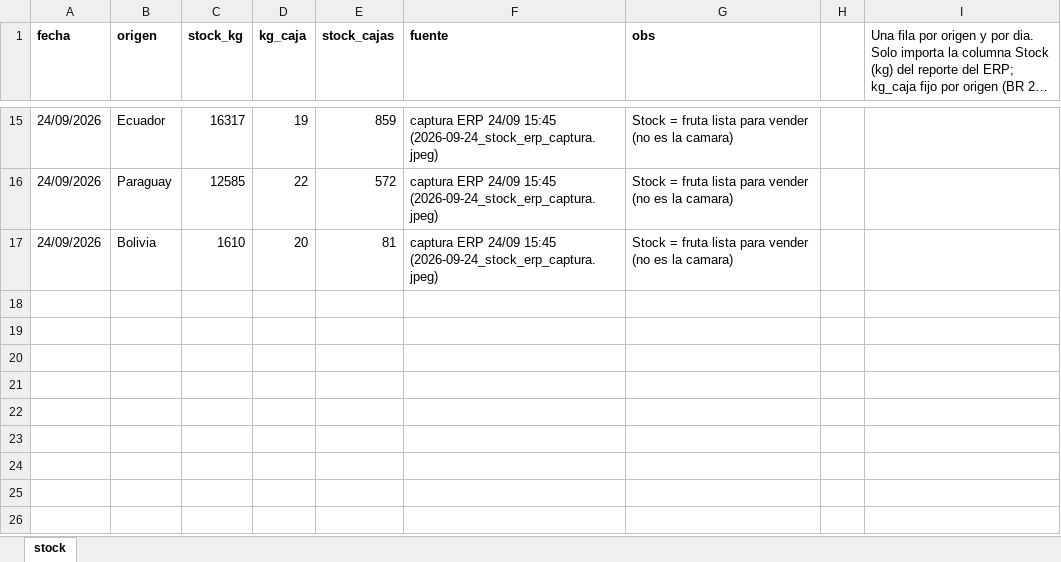
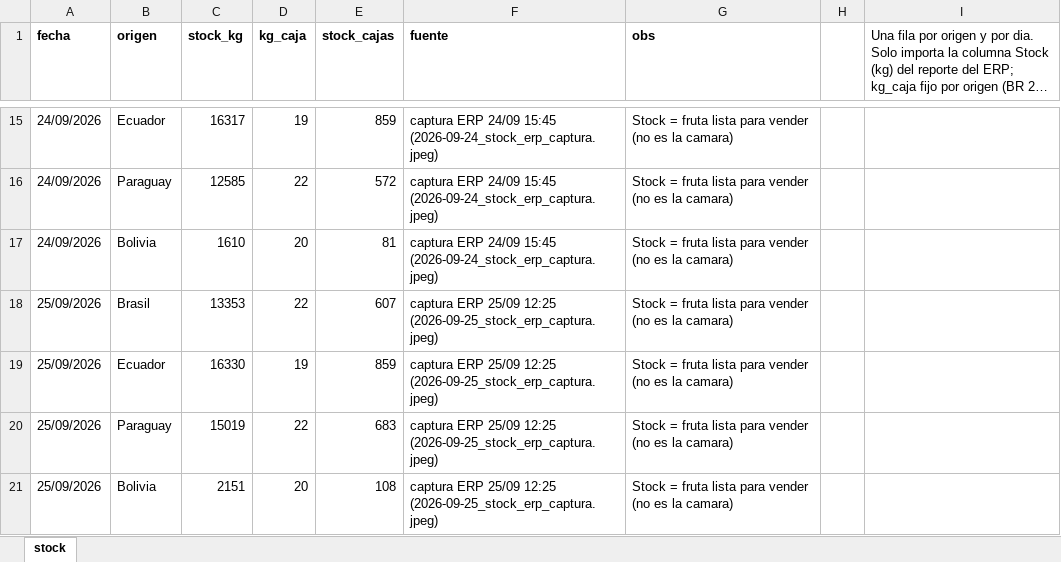
Before and after one commit to ingenieria-pepe/gonza_pepe, an Excel workbook: fuentes/stock/stock_diario.xlsx, sheet stock, drawn as a sheet; only a part is shown, gaps mark what is left out; long unchanged cells end in …; values as stored, in another font and other column widths than the file's, no borders; the diff names each change by its address in the sheet, - before the commit and + after, or states it on an @@ line.

```diff
--- a/fuentes/stock/stock_diario.xlsx (sheet stock)
+++ b/fuentes/stock/stock_diario.xlsx (sheet stock)
+row 18: 25/09/2026 | Brasil | 13353 | 22 | 607 | captura ERP 25/09 12:25 (2026-09-25_stock_erp_captura.jpeg) | Stock = fruta lista para vender (no es la camara)
+row 19: 25/09/2026 | Ecuador | 16330 | 19 | 859 | captura ERP 25/09 12:25 (2026-09-25_stock_erp_captura.jpeg) | Stock = fruta lista para vender (no es la camara)
+row 20: 25/09/2026 | Paraguay | 15019 | 22 | 683 | captura ERP 25/09 12:25 (2026-09-25_stock_erp_captura.jpeg) | Stock = fruta lista para vender (no es la camara)
+row 21: 25/09/2026 | Bolivia | 2151 | 20 | 108 | captura ERP 25/09 12:25 (2026-09-25_stock_erp_captura.jpeg) | Stock = fruta lista para vender (no es la camara)
```
Also changed, not shown: 1 other file.
